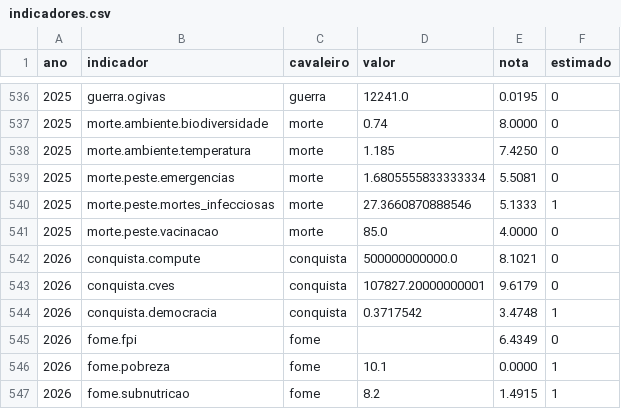
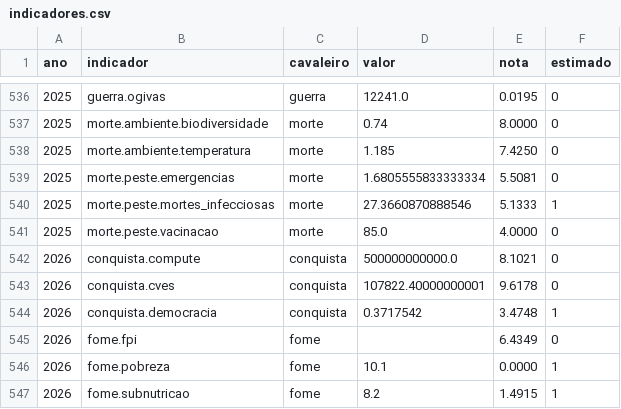
Before and after one commit to rodrigo13f/menetekel-data, a CSV file: indicadores.csv, drawn as a sheet; only a part is shown, gaps mark what is left out.

```diff
--- a/indicadores.csv
+++ b/indicadores.csv
@@ -542,3 +542,3 @@ ano,indicador,cavaleiro,valor,nota,estimado
 2026,conquista.compute,conquista,500000000000.0,8.1021,0
-2026,conquista.cves,conquista,107827.20000000001,9.6179,0
+2026,conquista.cves,conquista,107822.40000000001,9.6178,0
 2026,conquista.democracia,conquista,0.3717542,3.4748,1
```
Also changed, not shown: 2 other files.
